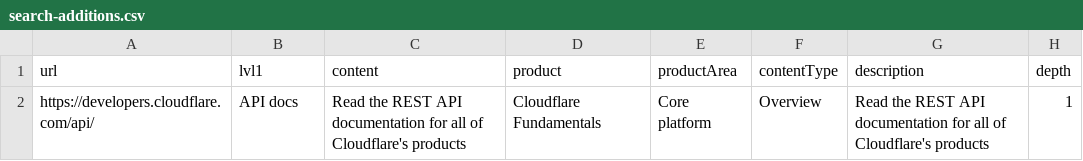
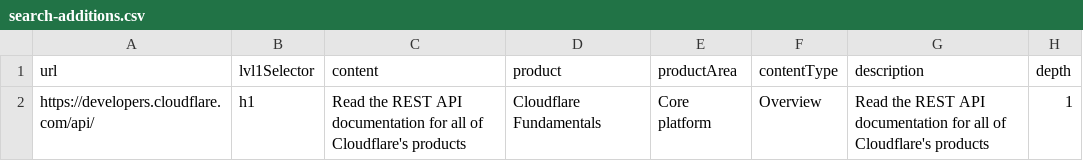
Before and after one commit to nakixkinig2ls/cloudflare-docs, a CSV file: public/search-additions.csv, drawn as a sheet.

Commit message:
Update search-additions.csv (#23612)

```diff
--- a/public/search-additions.csv
+++ b/public/search-additions.csv
@@ -1,2 +1,2 @@
-url,lvl1,content,product,productArea,contentType,description,depth
-https://developers.cloudflare.com/api/,API docs,Read the REST API documentation for all of Cloudflare's products,Cloudflare Fundamentals,Core platform,Overview,Read the REST API documentation for all of Cloudflare's products,1
+url,lvl1Selector,content,product,productArea,contentType,description,depth
+https://developers.cloudflare.com/api/,h1,Read the REST API documentation for all of Cloudflare's products,Cloudflare Fundamentals,Core platform,Overview,Read the REST API documentation for all of Cloudflare's products,1
```
